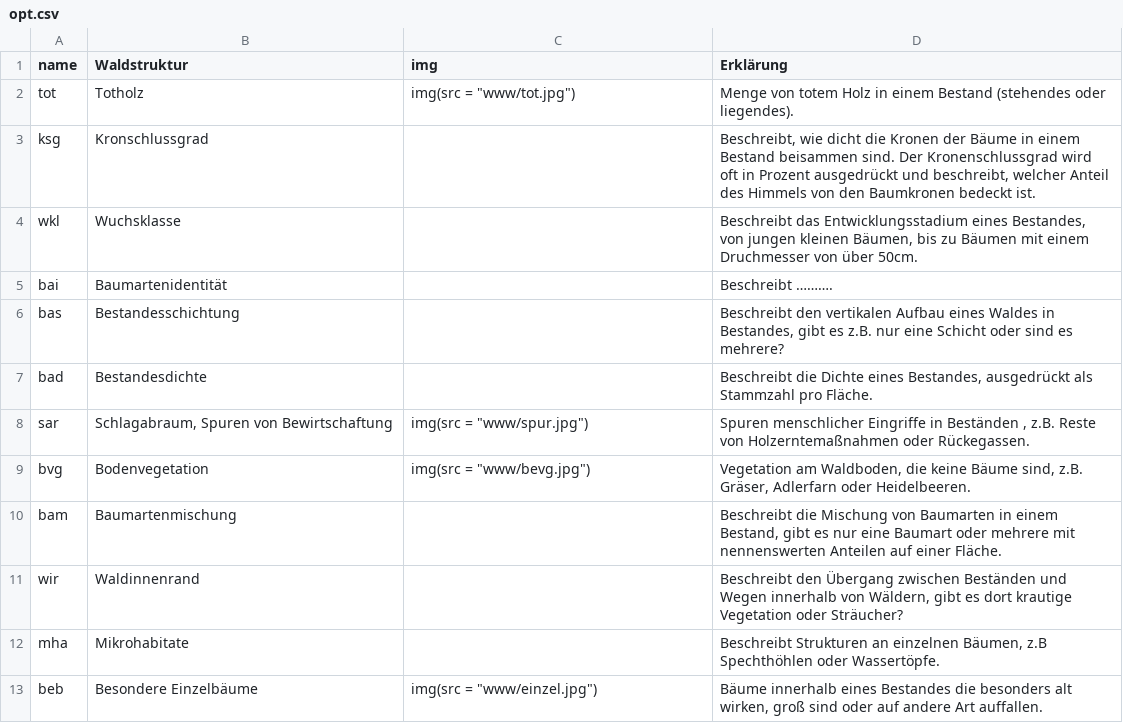
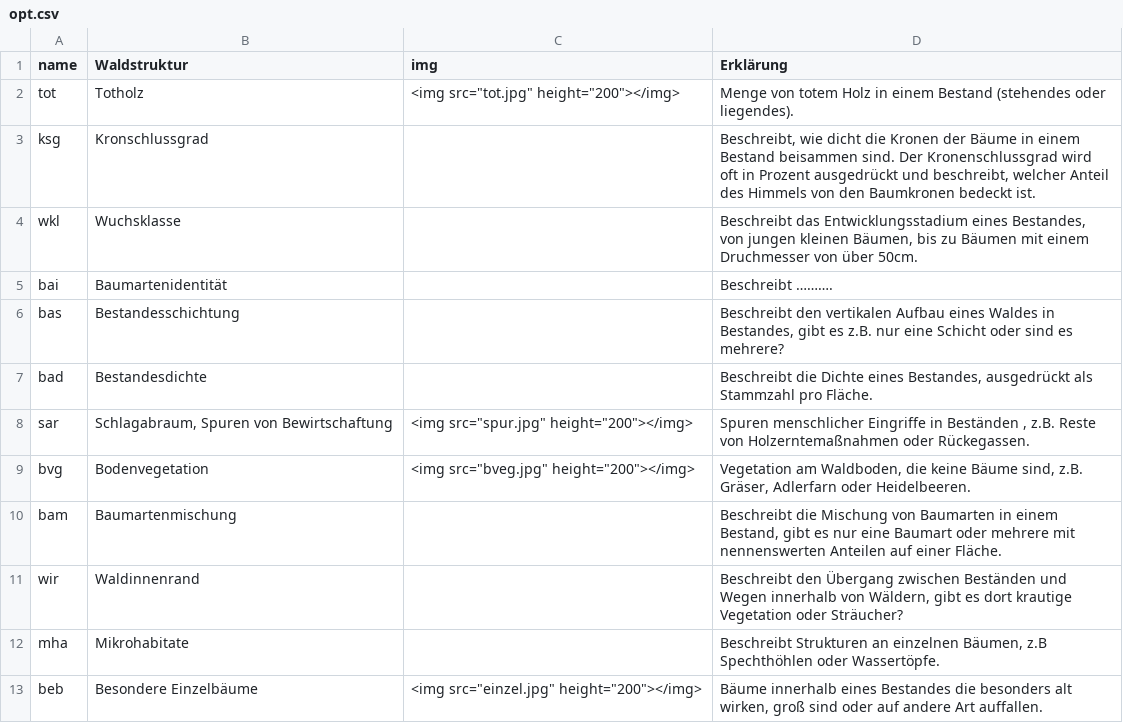
Before and after one commit to f2502/OESL_MV, a CSV file: opt.csv, drawn as a sheet.

Commit message:
sd

```diff
--- a/opt.csv
+++ b/opt.csv
@@ -1,3 +1,3 @@
 name;Waldstruktur;img;Erklärung
-tot;Totholz;"img(src = ""www/tot.jpg"")";Menge von totem Holz in einem Bestand (stehendes oder liegendes).
+tot;Totholz;"<img src=""tot.jpg"" height=""200""></img>";Menge von totem Holz in einem Bestand (stehendes oder liegendes).
 ksg;Kronschlussgrad;;Beschreibt, wie dicht die Kronen der Bäume in einem Bestand  beisammen sind. Der Kronenschlussgrad wird oft in Prozent ausgedrückt und beschreibt, welcher Anteil des Himmels von den Baumkronen bedeckt ist.
@@ -7,4 +7,4 @@ bas;Bestandesschichtung;;Beschreibt den vertikalen Aufbau eines Waldes in Bestan
 bad;Bestandesdichte;;Beschreibt die Dichte eines Bestandes, ausgedrückt als Stammzahl pro Fläche.
-sar;Schlagabraum, Spuren von Bewirtschaftung;"img(src = ""www/spur.jpg"")";Spuren menschlicher Eingriffe in Beständen , z.B. Reste von Holzerntemaßnahmen oder Rückegassen.
-bvg;Bodenvegetation;"img(src = ""www/bevg.jpg"")";Vegetation am Waldboden, die keine Bäume sind, z.B. Gräser, Adlerfarn oder Heidelbeeren.
+sar;Schlagabraum, Spuren von Bewirtschaftung;"<img src=""spur.jpg"" height=""200""></img>";Spuren menschlicher Eingriffe in Beständen , z.B. Reste von Holzerntemaßnahmen oder Rückegassen.
+bvg;Bodenvegetation;"<img src=""bveg.jpg"" height=""200""></img>";Vegetation am Waldboden, die keine Bäume sind, z.B. Gräser, Adlerfarn oder Heidelbeeren.
 bam;Baumartenmischung;;Beschreibt die Mischung von Baumarten in einem Bestand, gibt es nur eine Baumart oder mehrere mit nennenswerten Anteilen auf einer Fläche.
@@ -12,2 +12,2 @@ wir;Waldinnenrand;;Beschreibt den Übergang zwischen Beständen und Wegen innerh
 mha;Mikrohabitate;;Beschreibt Strukturen an einzelnen Bäumen, z.B Spechthöhlen oder Wassertöpfe.
-beb;Besondere Einzelbäume;"img(src = ""www/einzel.jpg"")";Bäume innerhalb eines Bestandes die besonders alt wirken, groß sind oder auf andere Art auffallen.
+beb;Besondere Einzelbäume;"<img src=""einzel.jpg"" height=""200""></img>";Bäume innerhalb eines Bestandes die besonders alt wirken, groß sind oder auf andere Art auffallen.
```
